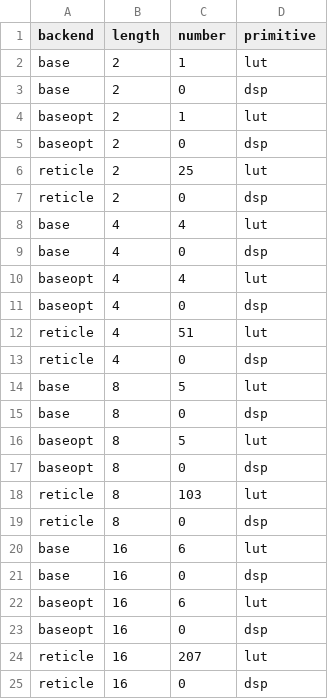
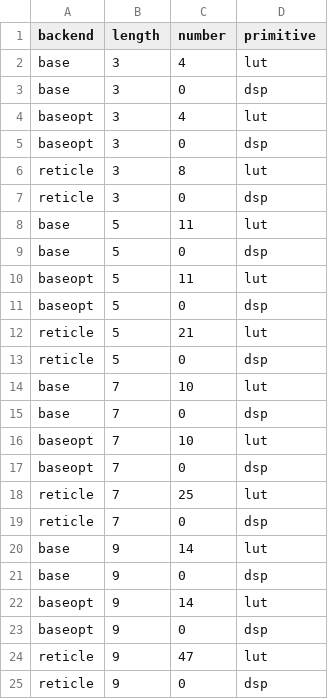
Before and after one commit to vegaluisjose/pre-eval, a CSV file: plot/data/util/fsm.csv, drawn as a sheet.

Commit message:
update data

```diff
--- a/plot/data/util/fsm.csv
+++ b/plot/data/util/fsm.csv
@@ -1,25 +1,25 @@
 backend,length,number,primitive
-base,2,1,lut
-base,2,0,dsp
-baseopt,2,1,lut
-baseopt,2,0,dsp
-reticle,2,25,lut
-reticle,2,0,dsp
-base,4,4,lut
-base,4,0,dsp
-baseopt,4,4,lut
-baseopt,4,0,dsp
-reticle,4,51,lut
-reticle,4,0,dsp
-base,8,5,lut
-base,8,0,dsp
-baseopt,8,5,lut
-baseopt,8,0,dsp
-reticle,8,103,lut
-reticle,8,0,dsp
-base,16,6,lut
-base,16,0,dsp
-baseopt,16,6,lut
-baseopt,16,0,dsp
-reticle,16,207,lut
-reticle,16,0,dsp
+base,3,4,lut
+base,3,0,dsp
+baseopt,3,4,lut
+baseopt,3,0,dsp
+reticle,3,8,lut
+reticle,3,0,dsp
+base,5,11,lut
+base,5,0,dsp
+baseopt,5,11,lut
+baseopt,5,0,dsp
+reticle,5,21,lut
+reticle,5,0,dsp
+base,7,10,lut
+base,7,0,dsp
+baseopt,7,10,lut
+baseopt,7,0,dsp
+reticle,7,25,lut
+reticle,7,0,dsp
+base,9,14,lut
+base,9,0,dsp
+baseopt,9,14,lut
+baseopt,9,0,dsp
+reticle,9,47,lut
+reticle,9,0,dsp
```
Also changed, not shown: plot/data/compiler/fsm.csv, 1 other file.
